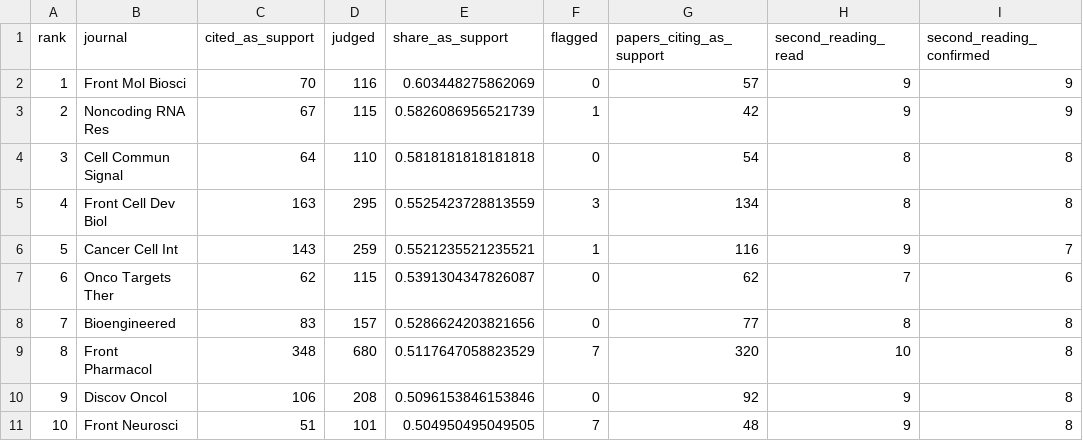
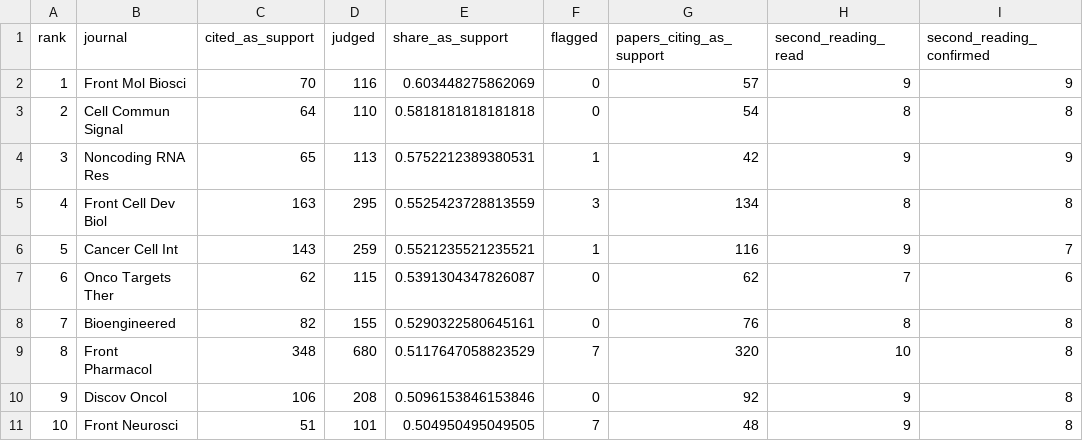
Before and after one commit to MrSaneApps/sanecite-retraction-census, a CSV file: lists/csv/journals-by-rate.csv, drawn as a sheet.

```diff
--- a/lists/csv/journals-by-rate.csv
+++ b/lists/csv/journals-by-rate.csv
@@ -2,4 +2,4 @@ rank,journal,cited_as_support,judged,share_as_support,flagged,papers_citing_as_s
 1,Front Mol Biosci,70,116,0.603448275862069,0,57,9,9
-2,Noncoding RNA Res,67,115,0.5826086956521739,1,42,9,9
-3,Cell Commun Signal,64,110,0.5818181818181818,0,54,8,8
+2,Cell Commun Signal,64,110,0.5818181818181818,0,54,8,8
+3,Noncoding RNA Res,65,113,0.5752212389380531,1,42,9,9
 4,Front Cell Dev Biol,163,295,0.5525423728813559,3,134,8,8
@@ -7,3 +7,3 @@ rank,journal,cited_as_support,judged,share_as_support,flagged,papers_citing_as_s
 6,Onco Targets Ther,62,115,0.5391304347826087,0,62,7,6
-7,Bioengineered,83,157,0.5286624203821656,0,77,8,8
+7,Bioengineered,82,155,0.5290322580645161,0,76,8,8
 8,Front Pharmacol,348,680,0.5117647058823529,7,320,10,8
```
Also changed, not shown: lists/csv/all-journals.csv, lists/csv/journals-by-count.csv, 16 other files.
